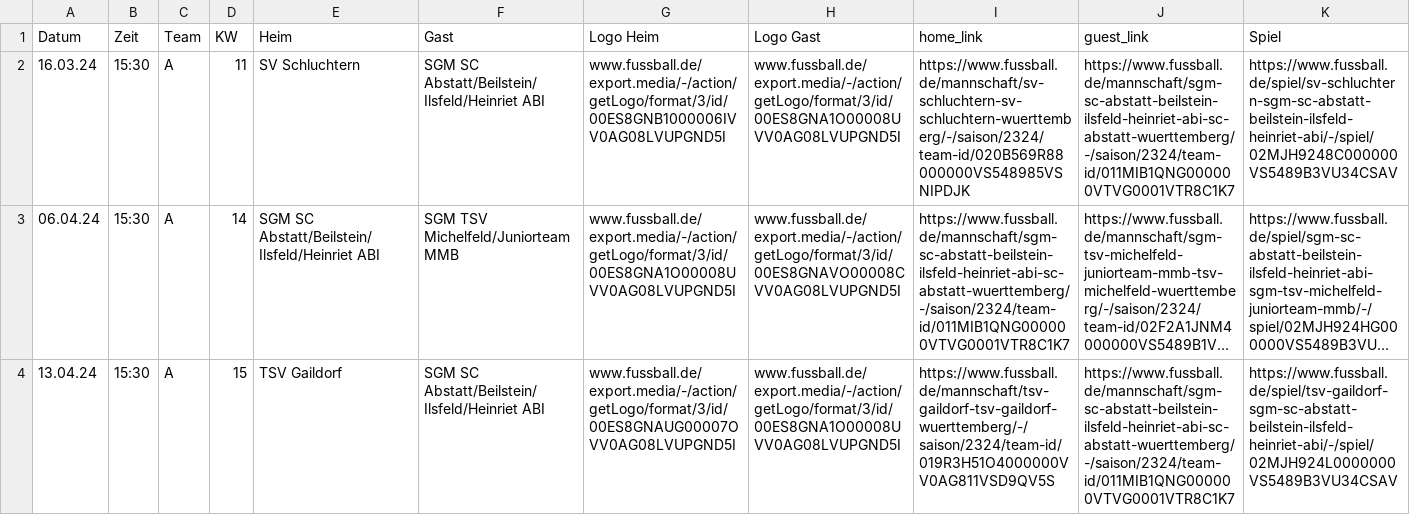
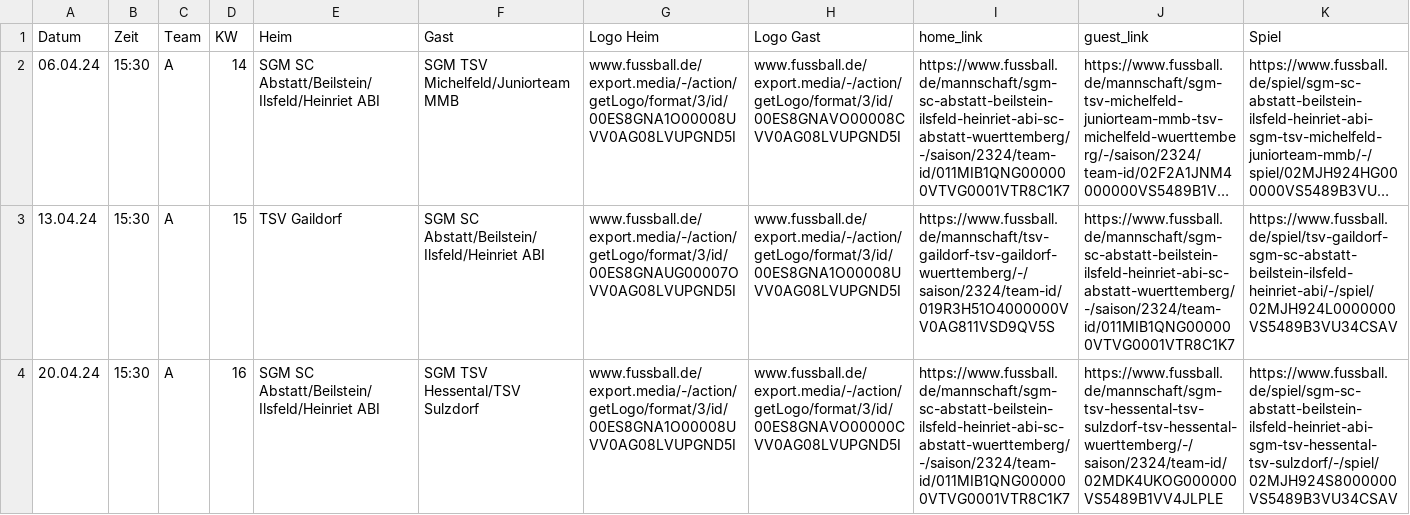
Before and after one commit to sgm-abi/ABI-Homepage, a CSV file: Skripte/All_games_from_fussball_de.csv, drawn as a sheet; only a part is shown; the shorter side is filled out with more unchanged rows; long unchanged cells end in …; the diff covers the shown part only; the diff names each change by its address in the sheet, - before the commit and + after, or states it on an @@ line.

```diff
--- a/Skripte/All_games_from_fussball_de.csv
+++ b/Skripte/All_games_from_fussball_de.csv
-row 2: 16.03.24 | 15:30 | A | 11 | SV Schluchtern | SGM SC Abstatt/Beilstein/Ilsfeld/Heinriet ABI | www.fussball.de/export.media/-/action/getLogo/format/3/id/00ES8GNB1000006IVV0AG08LVUPGND5I | www.fussball.de/export.media/-/action/getLogo/format/3/id/00ES8GNA1O00008UVV0AG08LVUPGND5I | https://www.fussball.de/mannschaft/sv-schluchtern-sv-schluchtern-wuerttemberg/-/saison/2324/team-id/020B569R88000000VS548985VSNIPDJK | https://www.fussball.de/mannschaft/sgm-sc-abstatt-beilstein-ilsfeld-heinriet-abi-sc-abstatt-wuerttemberg/-/saison/2324/team-id/011MIB1QNG000000VTVG0001VTR8C1K7 | https://www.fussball.de/spiel/sv-schluchtern-sgm-sc-abstatt-beilstein-ilsfeld-heinriet-abi/-/spiel/02MJH9248C000000VS5489B3VU34CSAV
```
Also changed, not shown: 5 removed rows elsewhere in this file, 1 other file.
